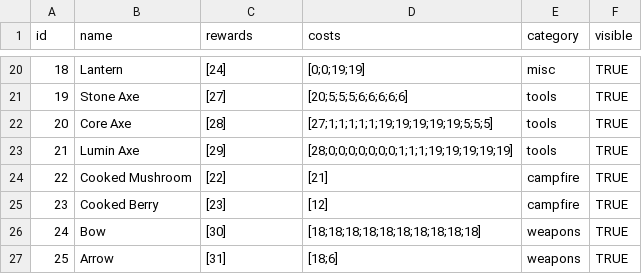
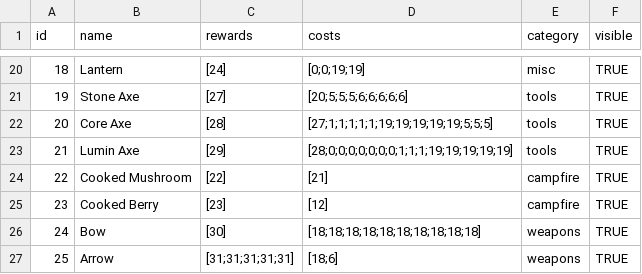
Before and after one commit to TimoRoggel/EverDark, a CSV file: data/recipes.csv, drawn as a sheet; only a part is shown, gaps mark what is left out.

```diff
--- a/data/recipes.csv
+++ b/data/recipes.csv
@@ -26,2 +26,2 @@
 "24","Bow","[30]","[18;18;18;18;18;18;18;18;18;18]","weapons","TRUE"
-"25","Arrow","[31]","[18;6]","weapons","TRUE"
+"25","Arrow","[31;31;31;31;31]","[18;6]","weapons","TRUE"
```
Also changed, not shown: data/attacks.csv, 30 other files.
